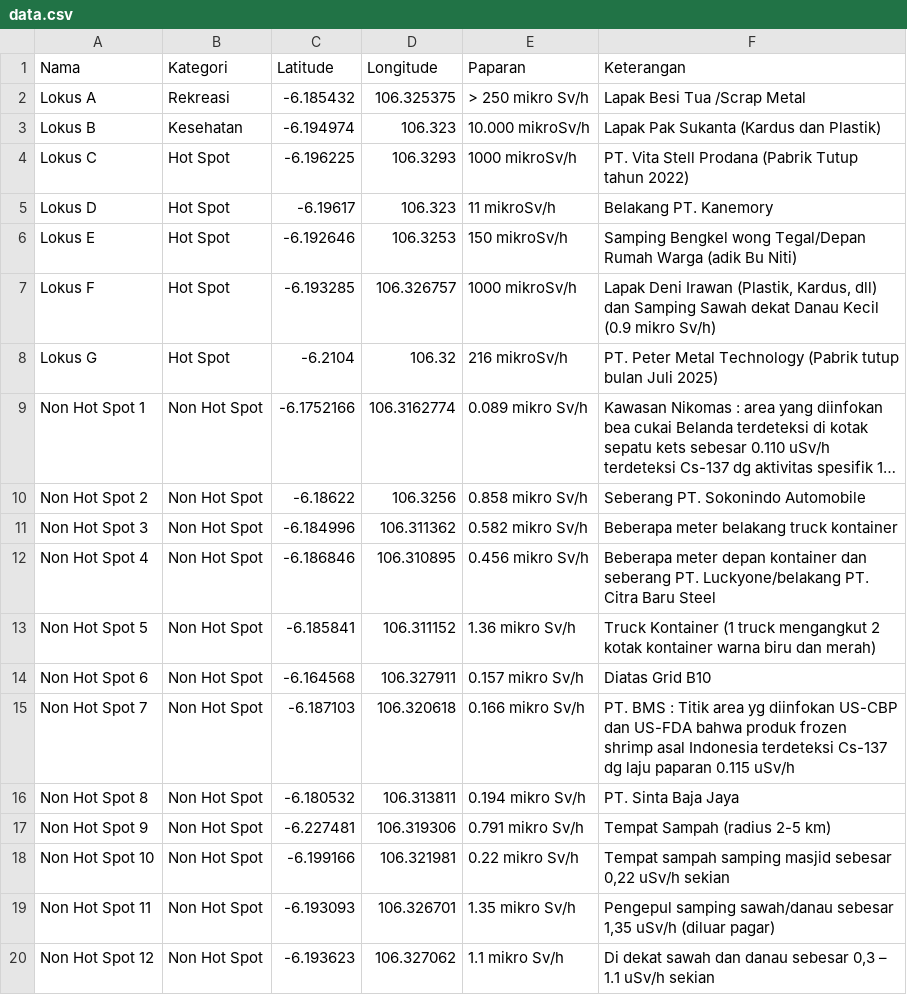
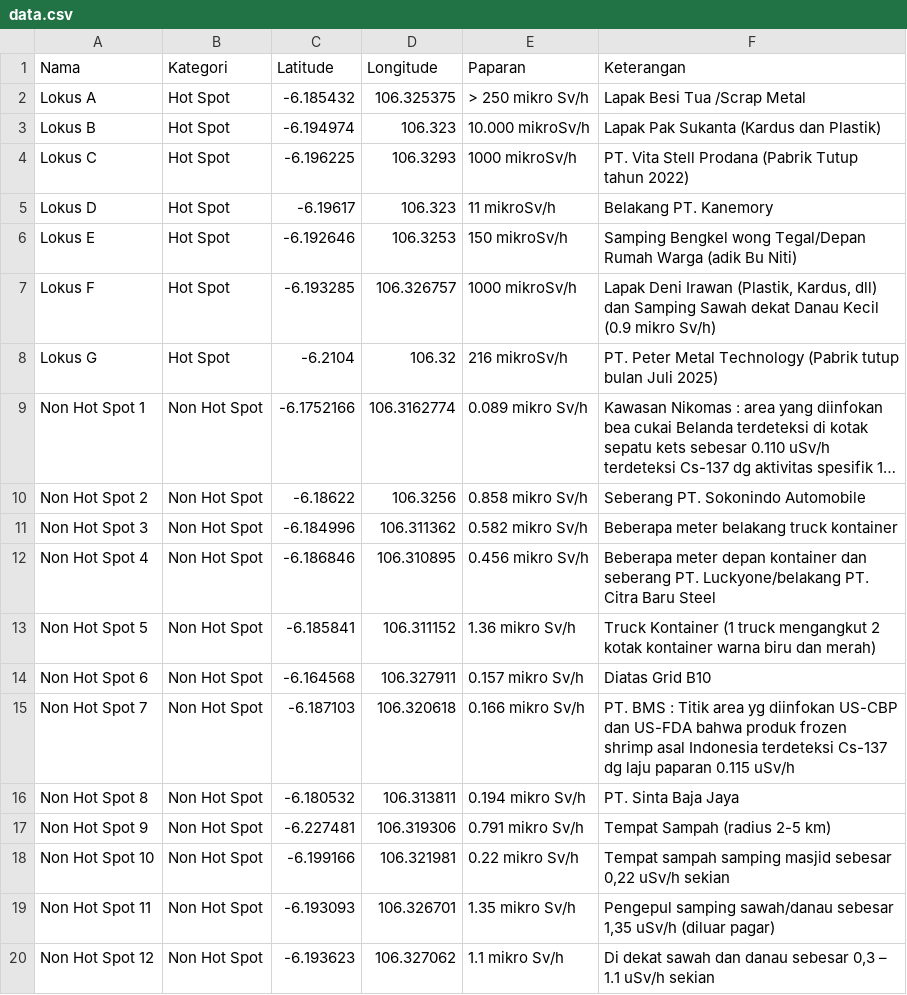
Before and after one commit to helenraflis/peta-cikande, a CSV file: data.csv, drawn as a sheet; long unchanged cells end in ….

Commit message:
Add files via upload

```diff
--- a/data.csv
+++ b/data.csv
@@ -1,4 +1,4 @@
 Nama,Kategori,Latitude,Longitude,Paparan,Keterangan
-Lokus A,Rekreasi,-6.185432,106.325375,> 250 mikro Sv/h,Lapak Besi Tua /Scrap Metal
-Lokus B,Kesehatan,-6.194974,106.323,10.000 mikroSv/h,Lapak Pak Sukanta (Kardus dan Plastik)
+Lokus A,Hot Spot,-6.185432,106.325375,> 250 mikro Sv/h,Lapak Besi Tua /Scrap Metal
+Lokus B,Hot Spot,-6.194974,106.323,10.000 mikroSv/h,Lapak Pak Sukanta (Kardus dan Plastik)
 Lokus C,Hot Spot,-6.196225,106.3293,1000  mikroSv/h,PT. Vita Stell Prodana (Pabrik Tutup tahun 2022)
```
